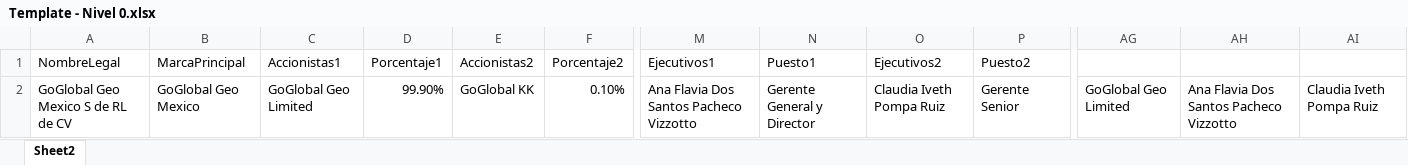
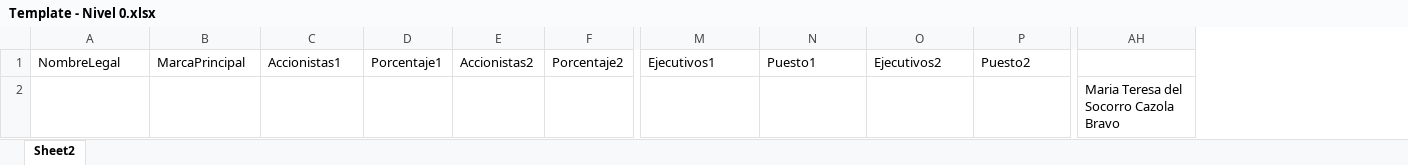
Before and after one commit to mvillanuevas/Forensics, an Excel workbook: Data/Template - Nivel 0.xlsx, sheet Sheet2, drawn as a sheet; only a part is shown, gaps mark what is left out; values as stored, in another font and other column widths than the file's, no borders; removed rows and columns are numbered as before the commit, all else as after; the diff covers the shown part only; the diff names each change by its address in the sheet, - before the commit and + after, or states it on an @@ line.

Commit message:
Add templates nivel 0

```diff
--- a/Data/Template - Nivel 0.xlsx (sheet Sheet2)
+++ b/Data/Template - Nivel 0.xlsx (sheet Sheet2)
-column AG, row 2: GoGlobal Geo Limited
-column AH, row 2: Ana Flavia Dos Santos Pacheco Vizzotto
-column AI, row 2: Claudia Iveth Pompa Ruiz
+column AH, row 2: Maria Teresa del Socorro Cazola Bravo
-A2: GoGlobal Geo Mexico S de RL de CV
+A2: (empty)
-B2: GoGlobal Geo Mexico
+B2: (empty)
-C2: GoGlobal Geo Limited
+C2: (empty)
-D2: 99.90%
+D2: (empty)
-E2: GoGlobal KK
+E2: (empty)
-F2: 0.10%
+F2: (empty)
-M2: Ana Flavia Dos Santos Pacheco Vizzotto
+M2: (empty)
-N2: Gerente General y Director
+N2: (empty)
-O2: Claudia Iveth Pompa Ruiz
+O2: (empty)
-P2: Gerente Senior
+P2: (empty)
```
Also changed, not shown: 1 added column and 4 edited cells elsewhere in this sheet, 1 other file.
